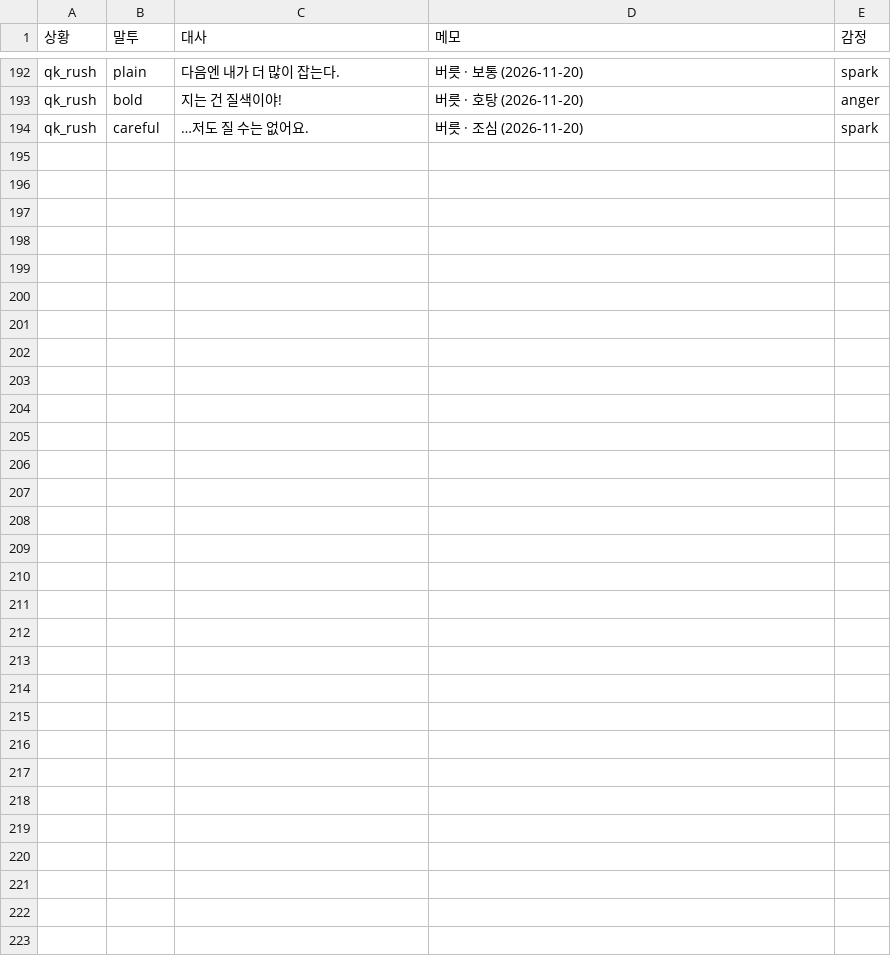
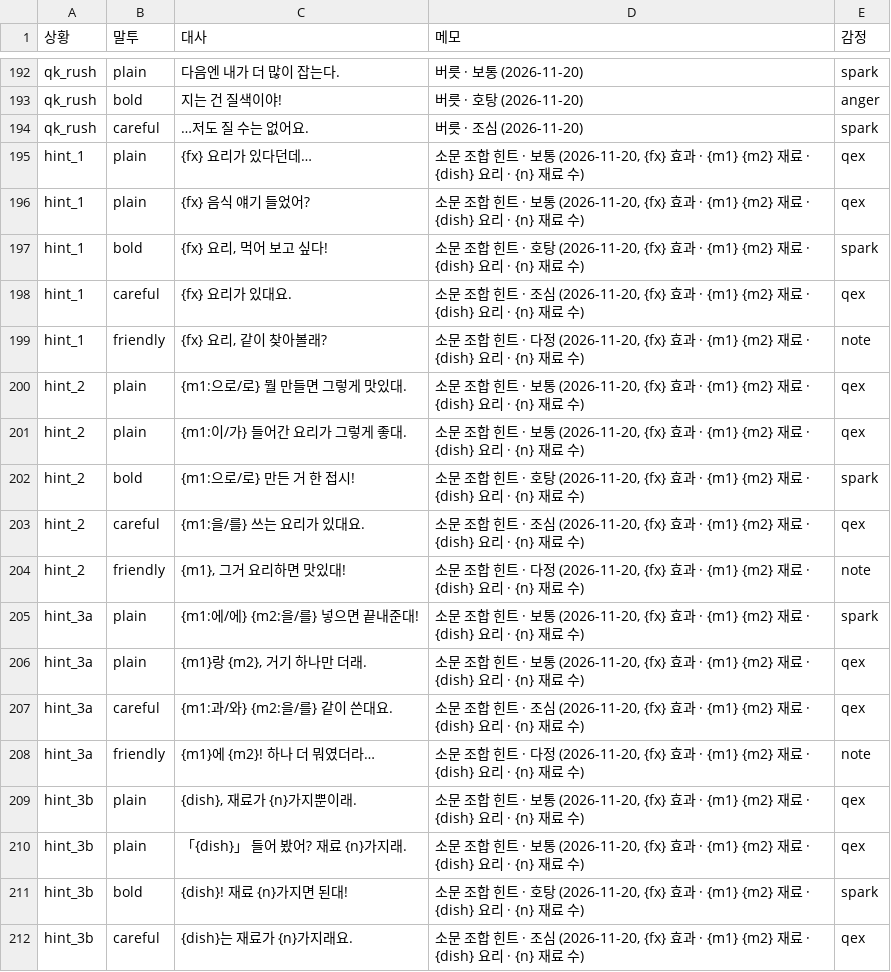
Before and after one commit to applesoda01/Project_F, a CSV file: prototype/data/speech.csv, drawn as a sheet; only a part is shown, gaps mark what is left out.

```diff
--- a/prototype/data/speech.csv
+++ b/prototype/data/speech.csv
@@ -194 +194,19 @@ qk_rush,bold,지는 건 질색이야!,버릇 · 호탕 (2026-11-20),anger
 qk_rush,careful,…저도 질 수는 없어요.,버릇 · 조심 (2026-11-20),spark
+hint_1,plain,{fx} 요리가 있다던데…,"소문 조합 힌트 · 보통 (2026-11-20, {fx} 효과 · {m1} {m2} 재료 · {dish} 요리 · {n} 재료 수)",qex
+hint_1,plain,{fx} 음식 얘기 들었어?,"소문 조합 힌트 · 보통 (2026-11-20, {fx} 효과 · {m1} {m2} 재료 · {dish} 요리 · {n} 재료 수)",qex
+hint_1,bold,"{fx} 요리, 먹어 보고 싶다!","소문 조합 힌트 · 호탕 (2026-11-20, {fx} 효과 · {m1} {m2} 재료 · {dish} 요리 · {n} 재료 수)",spark
+hint_1,careful,{fx} 요리가 있대요.,"소문 조합 힌트 · 조심 (2026-11-20, {fx} 효과 · {m1} {m2} 재료 · {dish} 요리 · {n} 재료 수)",qex
+hint_1,friendly,"{fx} 요리, 같이 찾아볼래?","소문 조합 힌트 · 다정 (2026-11-20, {fx} 효과 · {m1} {m2} 재료 · {dish} 요리 · {n} 재료 수)",note
+hint_2,plain,{m1:으로/로} 뭘 만들면 그렇게 맛있대.,"소문 조합 힌트 · 보통 (2026-11-20, {fx} 효과 · {m1} {m2} 재료 · {dish} 요리 · {n} 재료 수)",qex
+hint_2,plain,{m1:이/가} 들어간 요리가 그렇게 좋대.,"소문 조합 힌트 · 보통 (2026-11-20, {fx} 효과 · {m1} {m2} 재료 · {dish} 요리 · {n} 재료 수)",qex
+hint_2,bold,{m1:으로/로} 만든 거 한 접시!,"소문 조합 힌트 · 호탕 (2026-11-20, {fx} 효과 · {m1} {m2} 재료 · {dish} 요리 · {n} 재료 수)",spark
+hint_2,careful,{m1:을/를} 쓰는 요리가 있대요.,"소문 조합 힌트 · 조심 (2026-11-20, {fx} 효과 · {m1} {m2} 재료 · {dish} 요리 · {n} 재료 수)",qex
+hint_2,friendly,"{m1}, 그거 요리하면 맛있대!","소문 조합 힌트 · 다정 (2026-11-20, {fx} 효과 · {m1} {m2} 재료 · {dish} 요리 · {n} 재료 수)",note
+hint_3a,plain,{m1:에/에} {m2:을/를} 넣으면 끝내준대!,"소문 조합 힌트 · 보통 (2026-11-20, {fx} 효과 · {m1} {m2} 재료 · {dish} 요리 · {n} 재료 수)",spark
+hint_3a,plain,"{m1}랑 {m2}, 거기 하나만 더래.","소문 조합 힌트 · 보통 (2026-11-20, {fx} 효과 · {m1} {m2} 재료 · {dish} 요리 · {n} 재료 수)",qex
+hint_3a,careful,{m1:과/와} {m2:을/를} 같이 쓴대요.,"소문 조합 힌트 · 조심 (2026-11-20, {fx} 효과 · {m1} {m2} 재료 · {dish} 요리 · {n} 재료 수)",qex
+hint_3a,friendly,{m1}에 {m2}! 하나 더 뭐였더라…,"소문 조합 힌트 · 다정 (2026-11-20, {fx} 효과 · {m1} {m2} 재료 · {dish} 요리 · {n} 재료 수)",note
+hint_3b,plain,"{dish}, 재료가 {n}가지뿐이래.","소문 조합 힌트 · 보통 (2026-11-20, {fx} 효과 · {m1} {m2} 재료 · {dish} 요리 · {n} 재료 수)",qex
+hint_3b,plain,「{dish}」 들어 봤어? 재료 {n}가지래.,"소문 조합 힌트 · 보통 (2026-11-20, {fx} 효과 · {m1} {m2} 재료 · {dish} 요리 · {n} 재료 수)",qex
+hint_3b,bold,{dish}! 재료 {n}가지면 된대!,"소문 조합 힌트 · 호탕 (2026-11-20, {fx} 효과 · {m1} {m2} 재료 · {dish} 요리 · {n} 재료 수)",spark
+hint_3b,careful,{dish}는 재료가 {n}가지래요.,"소문 조합 힌트 · 조심 (2026-11-20, {fx} 효과 · {m1} {m2} 재료 · {dish} 요리 · {n} 재료 수)",qex
```
Also changed, not shown: 6 other files.
